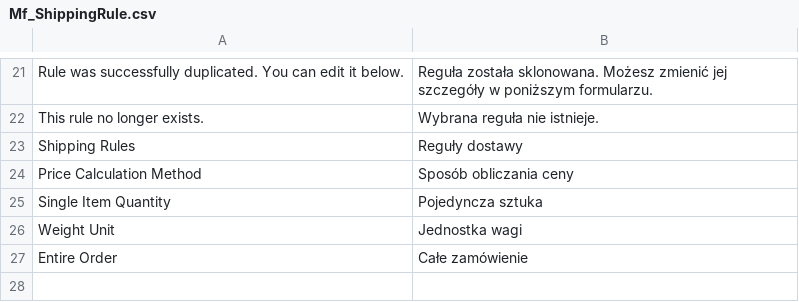
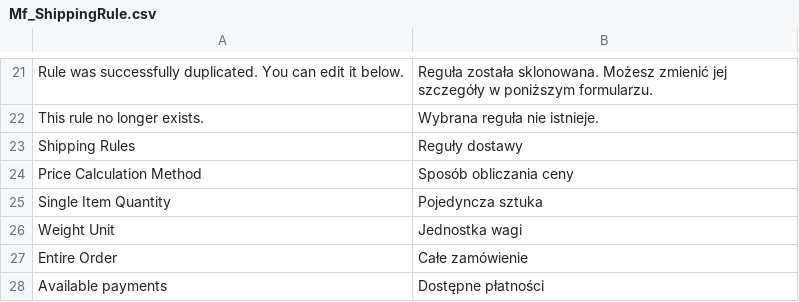
Before and after one commit to dmaciej/Mf_ShippingRule, a CSV file: app/locale/pl_PL/Mf_ShippingRule.csv, drawn as a sheet; only a part is shown, gaps mark what is left out; the diff names each change by its address in the sheet, - before the commit and + after, or states it on an @@ line.

Commit message:
Fixed issue with some payment providers.

```diff
--- a/app/locale/pl_PL/Mf_ShippingRule.csv
+++ b/app/locale/pl_PL/Mf_ShippingRule.csv
+row 28: Available payments | Dostępne płatności
```
Also changed, not shown: 1 other file.
